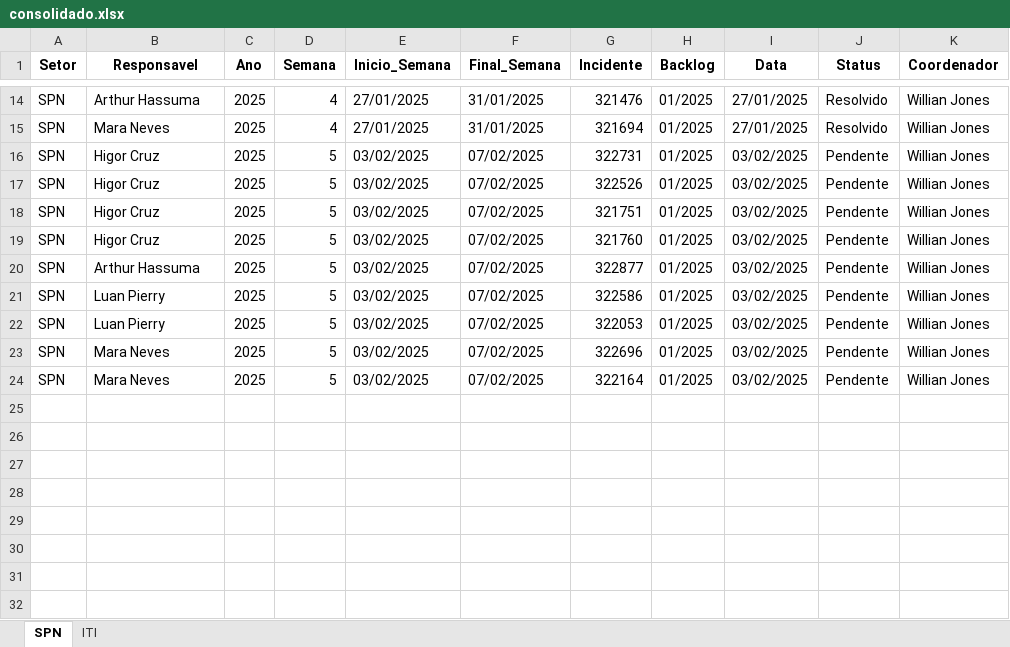
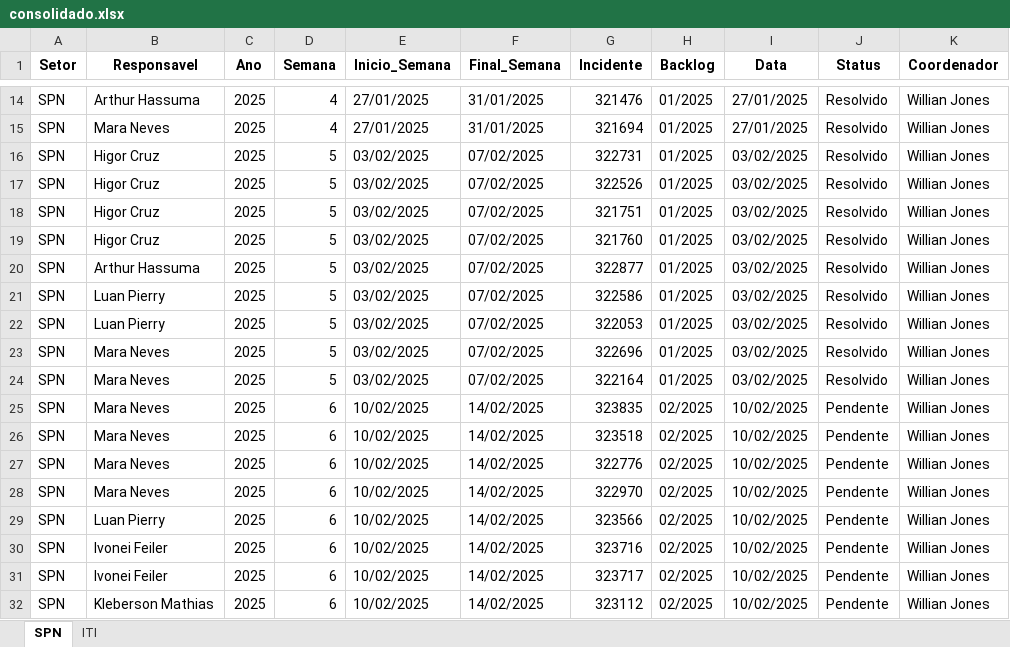
Before and after one commit to GeekFrancisco/Franciscodatais, an Excel workbook: Base/consolidado.xlsx, sheet SPN, drawn as a sheet; only a part is shown, gaps mark what is left out; values as stored, in another font and other column widths than the file's, no borders; the diff names each change by its address in the sheet, - before the commit and + after, or states it on an @@ line.

```diff
--- a/Base/consolidado.xlsx (sheet SPN)
+++ b/Base/consolidado.xlsx (sheet SPN)
-J16:J24 (Status): Pendente
+J16:J24 (Status): Resolvido
+row 25: SPN | Mara Neves | 2025 | 6 | 10/02/2025 | 14/02/2025 | 323835 | 02/2025 | 10/02/2025 | Pendente | Willian Jones
+row 26: SPN | Mara Neves | 2025 | 6 | 10/02/2025 | 14/02/2025 | 323518 | 02/2025 | 10/02/2025 | Pendente | Willian Jones
+row 27: SPN | Mara Neves | 2025 | 6 | 10/02/2025 | 14/02/2025 | 322776 | 02/2025 | 10/02/2025 | Pendente | Willian Jones
+row 28: SPN | Mara Neves | 2025 | 6 | 10/02/2025 | 14/02/2025 | 322970 | 02/2025 | 10/02/2025 | Pendente | Willian Jones
+row 29: SPN | Luan Pierry | 2025 | 6 | 10/02/2025 | 14/02/2025 | 323566 | 02/2025 | 10/02/2025 | Pendente | Willian Jones
+row 30: SPN | Ivonei Feiler | 2025 | 6 | 10/02/2025 | 14/02/2025 | 323716 | 02/2025 | 10/02/2025 | Pendente | Willian Jones
+row 31: SPN | Ivonei Feiler | 2025 | 6 | 10/02/2025 | 14/02/2025 | 323717 | 02/2025 | 10/02/2025 | Pendente | Willian Jones
+row 32: SPN | Kleberson Mathias | 2025 | 6 | 10/02/2025 | 14/02/2025 | 323112 | 02/2025 | 10/02/2025 | Pendente | Willian Jones
```
Also changed, not shown: sheet ITI, Base/Backlog_5.xlsx, 16 other files.
